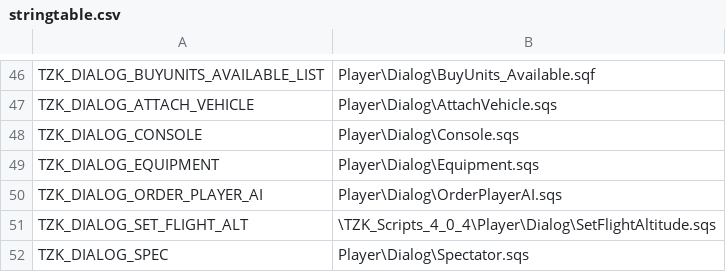
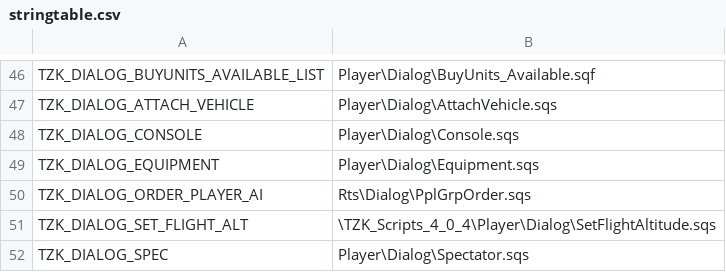
Before and after one commit to TZKdeveloperIF/Project-TZK-Since2.12, a CSV file: MPMissions/General Scripts in Mission/stringtable.csv, drawn as a sheet; only a part is shown, gaps mark what is left out.

Commit message:
[RTS] Unify player group order dialog with other RTS dialogs. Adjust IDC to remain 32-95 values for left buttons

```diff
--- a/MPMissions/General Scripts in Mission/stringtable.csv
+++ b/MPMissions/General Scripts in Mission/stringtable.csv
@@ -49,3 +49,3 @@ TZK_DIALOG_CONSOLE, "Player\Dialog\Console.sqs"
 TZK_DIALOG_EQUIPMENT, "Player\Dialog\Equipment.sqs"
-TZK_DIALOG_ORDER_PLAYER_AI, "Player\Dialog\OrderPlayerAI.sqs"
+TZK_DIALOG_ORDER_PLAYER_AI, "Rts\Dialog\PplGrpOrder.sqs"
 TZK_DIALOG_SET_FLIGHT_ALT, "\TZK_Scripts_4_0_4\Player\Dialog\SetFlightAltitude.sqs"
```
Also changed, not shown: 10 other files.
